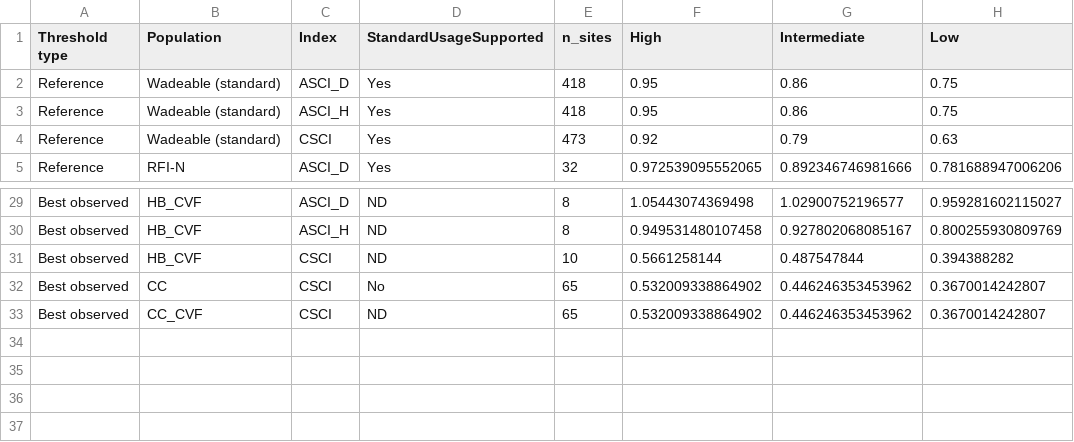
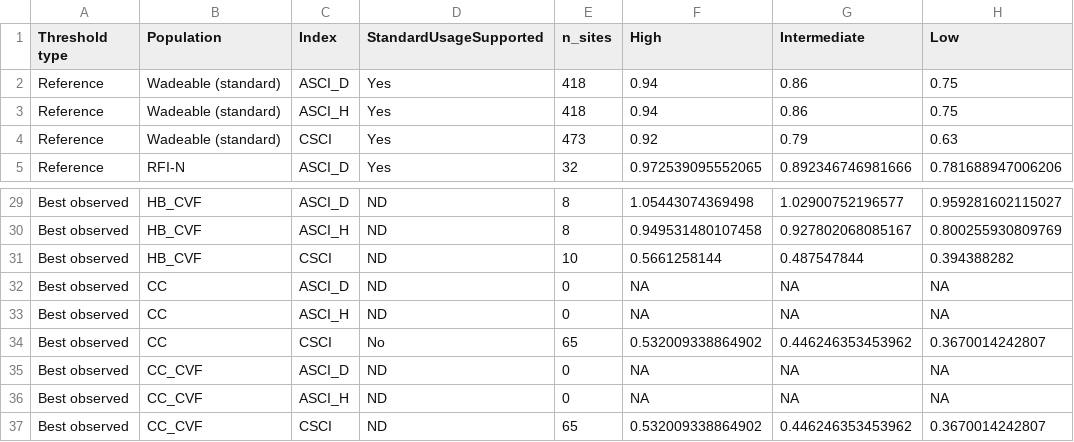
Before and after one commit to SCCWRP/BiointegrityEutrophicationIndicators, a CSV file: tables/Part_3_Table_22.csv, drawn as a sheet; only a part is shown, gaps mark what is left out.

Commit message:
fixed ASCI High thresholds

```diff
--- a/tables/Part_3_Table_22.csv
+++ b/tables/Part_3_Table_22.csv
@@ -1,4 +1,4 @@
 "Threshold type","Population","Index","StandardUsageSupported","n_sites","High","Intermediate","Low"
-"Reference","Wadeable (standard)","ASCI_D","Yes",418,0.95,0.86,0.75
-"Reference","Wadeable (standard)","ASCI_H","Yes",418,0.95,0.86,0.75
+"Reference","Wadeable (standard)","ASCI_D","Yes",418,0.94,0.86,0.75
+"Reference","Wadeable (standard)","ASCI_H","Yes",418,0.94,0.86,0.75
 "Reference","Wadeable (standard)","CSCI","Yes",473,0.92,0.79,0.63
@@ -31,3 +31,7 @@
 "Best observed","HB_CVF","CSCI","ND",10,0.5661258144,0.487547844,0.394388282
+"Best observed","CC","ASCI_D","ND",0,NA,NA,NA
+"Best observed","CC","ASCI_H","ND",0,NA,NA,NA
 "Best observed","CC","CSCI","No",65,0.532009338864902,0.446246353453962,0.3670014242807
+"Best observed","CC_CVF","ASCI_D","ND",0,NA,NA,NA
+"Best observed","CC_CVF","ASCI_H","ND",0,NA,NA,NA
 "Best observed","CC_CVF","CSCI","ND",65,0.532009338864902,0.446246353453962,0.3670014242807
```
Also changed, not shown: 1 other file.
